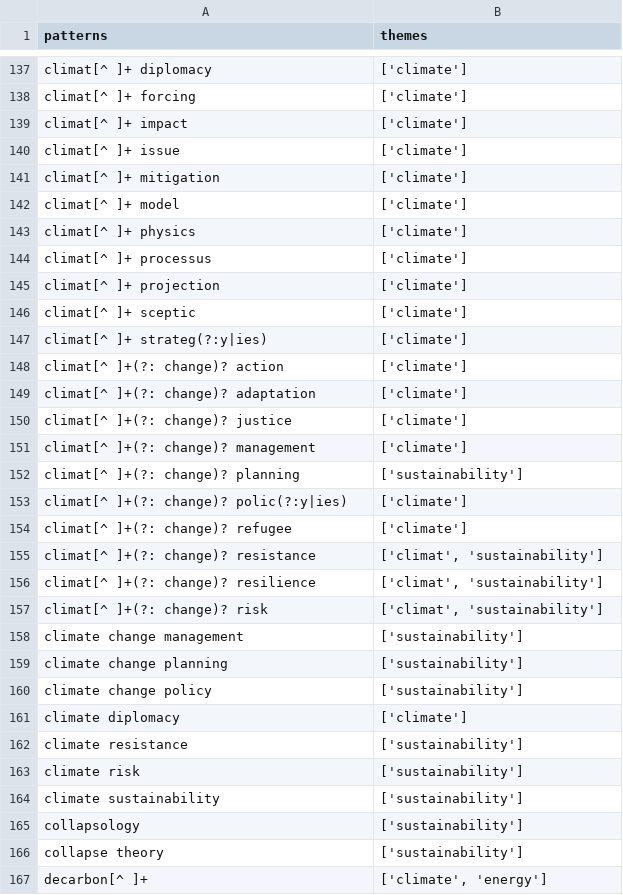
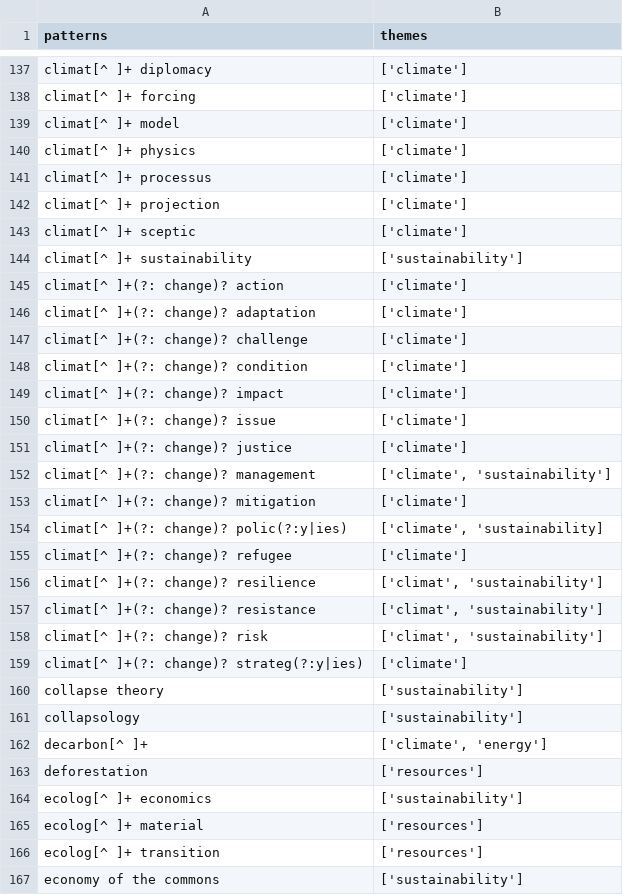
Before and after one commit to Education4Climate/Education4Climate, a CSV file: data/patterns/base/en.csv, drawn as a sheet; only a part is shown, gaps mark what is left out; the shorter side is filled out with more unchanged rows; the diff covers the shown part only.

```diff
--- a/data/patterns/base/en.csv
+++ b/data/patterns/base/en.csv
@@ -138,5 +138,2 @@ climat[^ ]+ diplomacy,['climate']
 climat[^ ]+ forcing,['climate']
-climat[^ ]+ impact,['climate']
-climat[^ ]+ issue,['climate']
-climat[^ ]+ mitigation,['climate']
 climat[^ ]+ model,['climate']
@@ -146,22 +143,20 @@ climat[^ ]+ projection,['climate']
 climat[^ ]+ sceptic,['climate']
-climat[^ ]+ strateg(?:y|ies),['climate']
+climat[^ ]+ sustainability,['sustainability']
 climat[^ ]+(?: change)? action,['climate']
 climat[^ ]+(?: change)? adaptation,['climate']
+climat[^ ]+(?: change)? challenge,['climate']
+climat[^ ]+(?: change)? condition,['climate']
+climat[^ ]+(?: change)? impact,['climate']
+climat[^ ]+(?: change)? issue,['climate']
 climat[^ ]+(?: change)? justice,['climate']
-climat[^ ]+(?: change)? management,['climate']
-climat[^ ]+(?: change)? planning,['sustainability']
-climat[^ ]+(?: change)? polic(?:y|ies),['climate']
+climat[^ ]+(?: change)? management,"['climate', 'sustainability']"
+climat[^ ]+(?: change)? mitigation,['climate']
+climat[^ ]+(?: change)? polic(?:y|ies),"['climate', 'sustainability]"
 climat[^ ]+(?: change)? refugee,['climate']
+climat[^ ]+(?: change)? resilience,"['climat', 'sustainability']"
 climat[^ ]+(?: change)? resistance,"['climat', 'sustainability']"
-climat[^ ]+(?: change)? resilience,"['climat', 'sustainability']"
 climat[^ ]+(?: change)? risk,"['climat', 'sustainability']"
-climate change management,['sustainability']
-climate change planning,['sustainability']
-climate change policy,['sustainability']
-climate diplomacy,['climate']
-climate resistance,['sustainability']
-climate risk,['sustainability']
-climate sustainability,['sustainability']
+climat[^ ]+(?: change)? strateg(?:y|ies),['climate']
+collapse theory,['sustainability']
 collapsology,['sustainability']
-collapse theory,['sustainability']
 decarbon[^ ]+,"['climate', 'energy']"
```
Also changed, not shown: 7 added rows, 7 removed rows, 28 moved rows and 11 edited cells elsewhere in this file, data/patterns/base/fr.csv, 1 other file.
